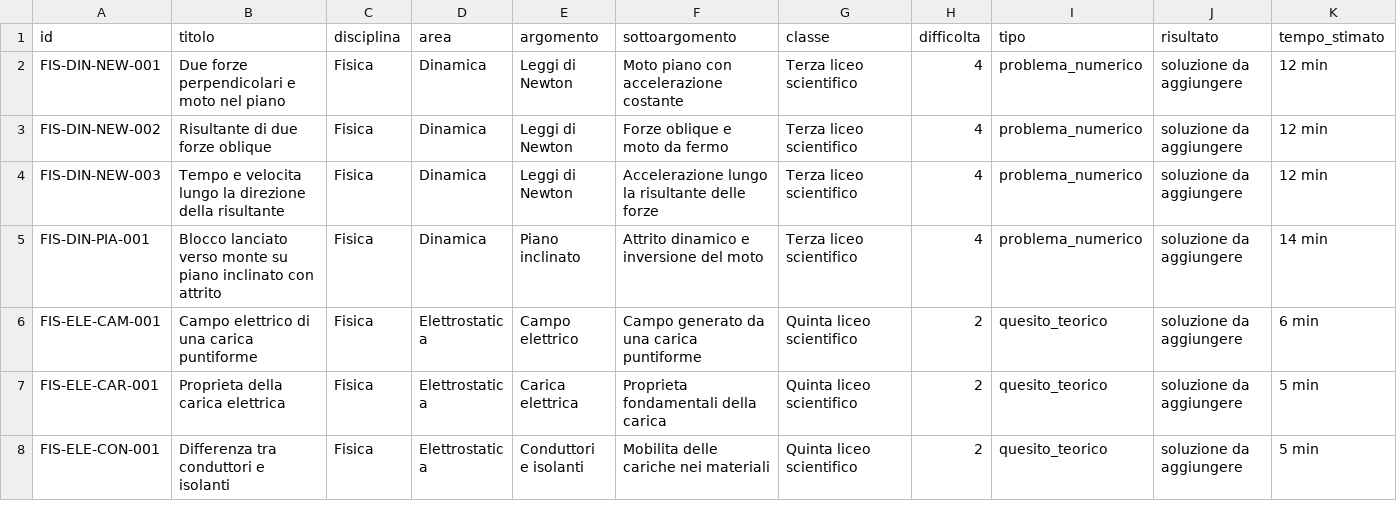
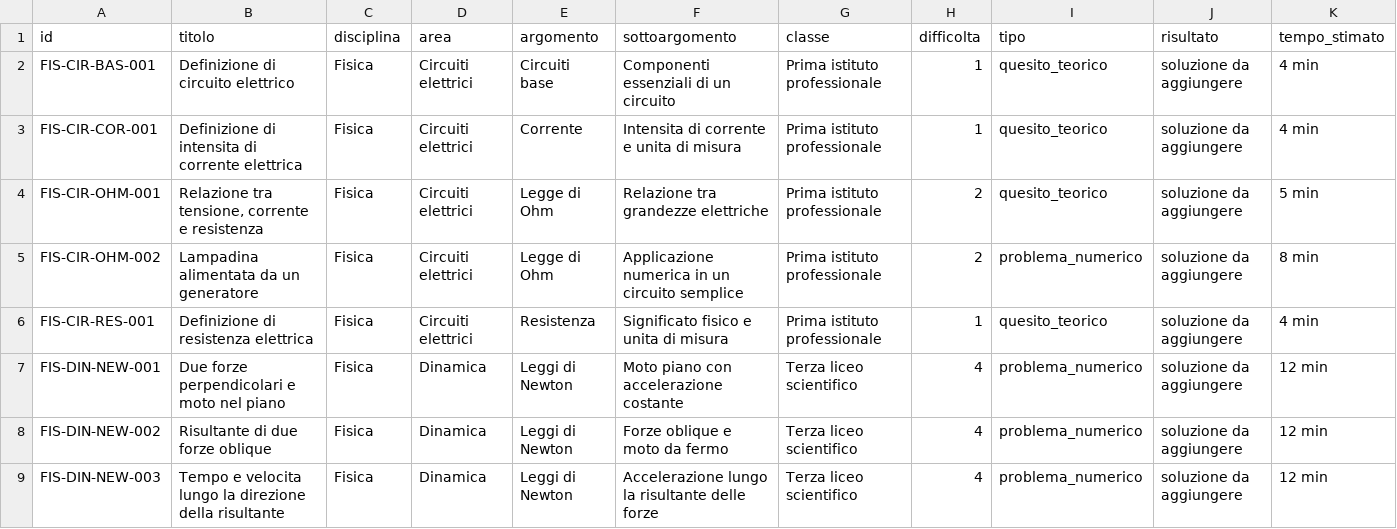
Before and after one commit to IIS-Severi-Correnti/exergo, a CSV file: metadata/indice_esercizi.csv, drawn as a sheet; only a part is shown; the shorter side is filled out with more unchanged rows; rows hold the shown columns only; the diff names each change by its address in the sheet, - before the commit and + after, or states it on an @@ line.

Commit message:
Import first electric circuits exercises

```diff
--- a/metadata/indice_esercizi.csv
+++ b/metadata/indice_esercizi.csv
+row 2: FIS-CIR-BAS-001 | Definizione di circuito elettrico | Fisica | Circuiti elettrici | Circuiti base | Componenti essenziali di un circuito | Prima istituto professionale | 1 | quesito_teorico | soluzione da aggiungere | 4 min
+row 3: FIS-CIR-COR-001 | Definizione di intensita di corrente elettrica | Fisica | Circuiti elettrici | Corrente | Intensita di corrente e unita di misura | Prima istituto professionale | 1 | quesito_teorico | soluzione da aggiungere | 4 min
+row 4: FIS-CIR-OHM-001 | Relazione tra tensione, corrente e resistenza | Fisica | Circuiti elettrici | Legge di Ohm | Relazione tra grandezze elettriche | Prima istituto professionale | 2 | quesito_teorico | soluzione da aggiungere | 5 min
+row 5: FIS-CIR-OHM-002 | Lampadina alimentata da un generatore | Fisica | Circuiti elettrici | Legge di Ohm | Applicazione numerica in un circuito semplice | Prima istituto professionale | 2 | problema_numerico | soluzione da aggiungere | 8 min
+row 6: FIS-CIR-RES-001 | Definizione di resistenza elettrica | Fisica | Circuiti elettrici | Resistenza | Significato fisico e unita di misura | Prima istituto professionale | 1 | quesito_teorico | soluzione da aggiungere | 4 min
```
Also changed, not shown: 7 other files.
